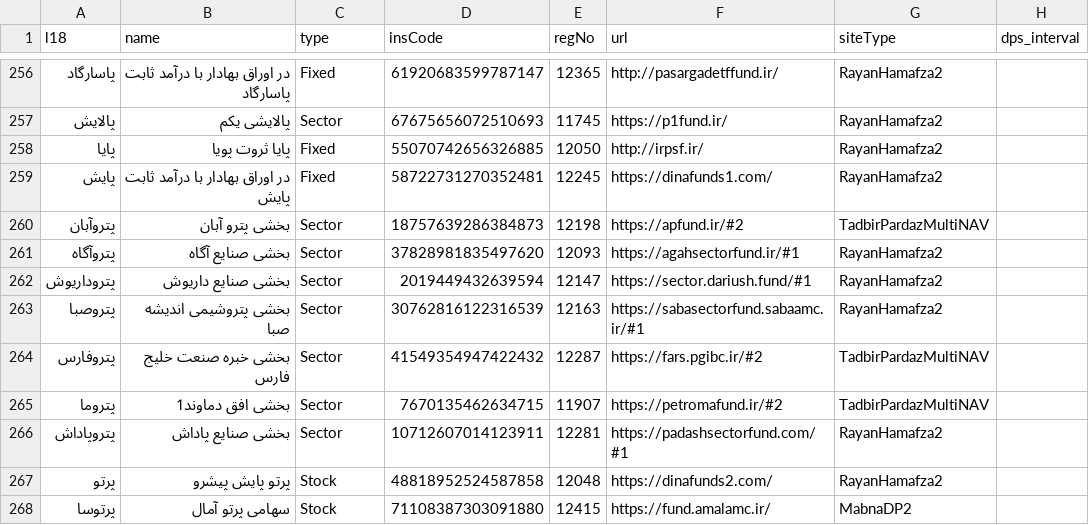
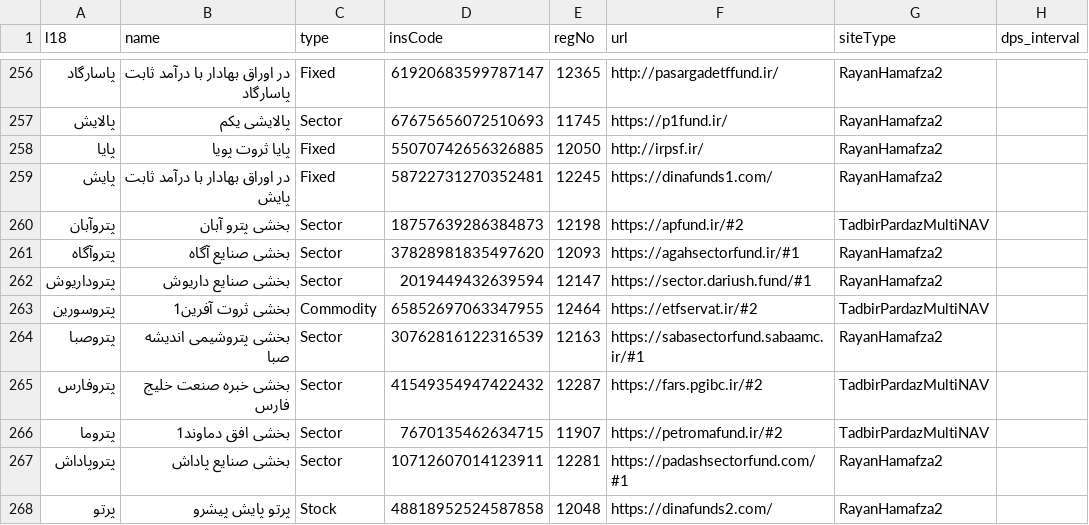
Before and after one commit to 5j9/iranetf, a CSV file: iranetf/dataset.csv, drawn as a sheet; only a part is shown, gaps mark what is left out; the shorter side is filled out with more unchanged rows.

Commit message:
add etfservat.ir
closes #113

```diff
--- a/iranetf/dataset.csv
+++ b/iranetf/dataset.csv
@@ -262,2 +262,3 @@
 پتروداریوش,بخشی صنایع داریوش,Sector,2019449432639594,12147,https://sector.dariush.fund/#1,RayanHamafza2,
+پتروسورین,بخشی ثروت آفرین1,Commodity,65852697063347955,12464,https://etfservat.ir/#2,TadbirPardazMultiNAV,
 پتروصبا,بخشی پتروشیمی اندیشه صبا,Sector,30762816122316539,12163,https://sabasectorfund.sabaamc.ir/#1,RayanHamafza2,
```
